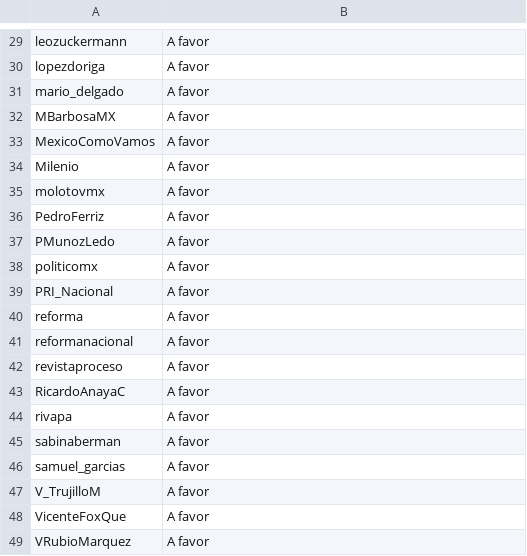
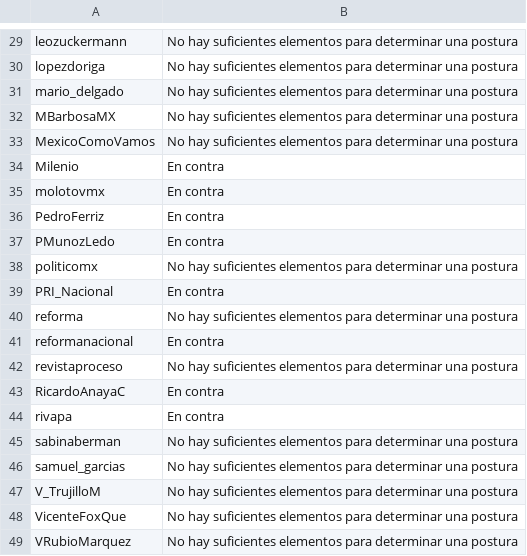
Before and after one commit to memoherreraacosta/PoliticalSentimentAnalysis, a CSV file: resultados.csv, drawn as a sheet; only a part is shown, gaps mark what is left out; the diff covers the shown part only; the diff names each change by its address in the sheet, - before the commit and + after, or states it on an @@ line.

```diff
--- a/resultados.csv
+++ b/resultados.csv
-B29:B33: A favor
+B29:B33: No hay suficientes elementos para determinar una postura
-B34:B37: A favor
+B34:B37: En contra
-B38: A favor
+B38: No hay suficientes elementos para determinar una postura
-B39: A favor
+B39: En contra
-B40: A favor
+B40: No hay suficientes elementos para determinar una postura
-B41: A favor
+B41: En contra
-B42: A favor
+B42: No hay suficientes elementos para determinar una postura
-B43:B44: A favor
+B43:B44: En contra
-B45:B49: A favor
+B45:B49: No hay suficientes elementos para determinar una postura
```
Also changed, not shown: 27 edited cells elsewhere in this file.
